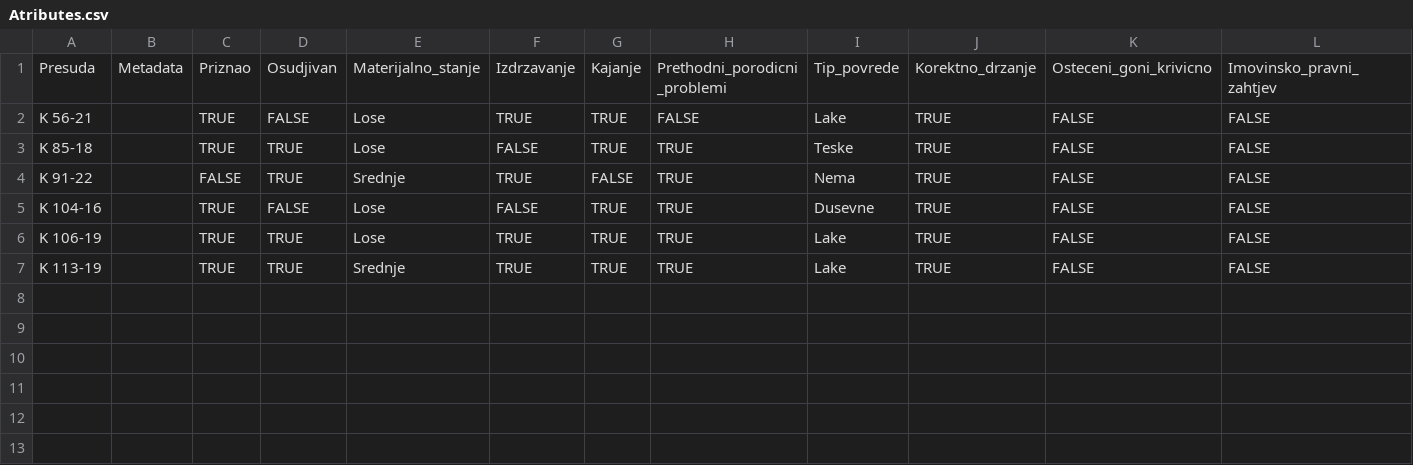
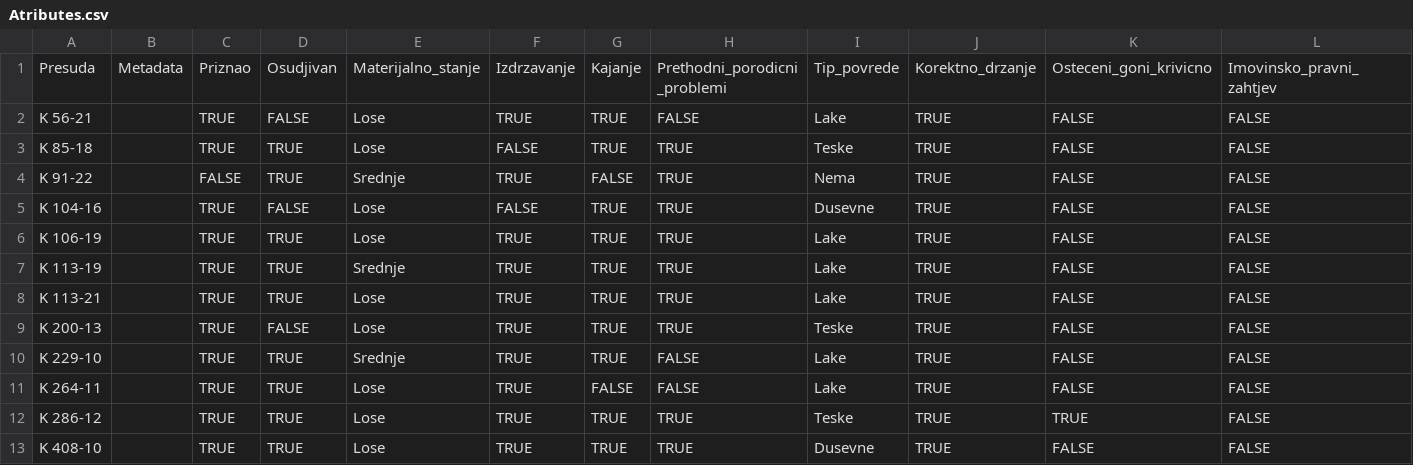
Before and after one commit to anjaducic/PRAVNA-INFORMATIKA-24-25, a CSV file: Verdicts/Atributes.csv, drawn as a sheet; only a part is shown; rows hold the shown columns only; the diff names each change by its address in the sheet, - before the commit and + after, or states it on an @@ line.

Commit message:
feat: Other atrs

```diff
--- a/Verdicts/Atributes.csv
+++ b/Verdicts/Atributes.csv
+row 8: K 113-21 |  | TRUE | TRUE | Lose | TRUE | TRUE | TRUE | Lake | TRUE | FALSE | FALSE
+row 9: K 200-13 |  | TRUE | FALSE | Lose | TRUE | TRUE | TRUE | Teske | TRUE | FALSE | FALSE
+row 10: K 229-10 |  | TRUE | TRUE | Srednje | TRUE | TRUE | FALSE | Lake | TRUE | FALSE | FALSE
+row 11: K 264-11 |  | TRUE | TRUE | Lose | TRUE | FALSE | FALSE | Lake | TRUE | FALSE | FALSE
+row 12: K 286-12 |  | TRUE | TRUE | Lose | TRUE | TRUE | TRUE | Teske | TRUE | TRUE | FALSE
+row 13: K 408-10 |  | TRUE | TRUE | Lose | TRUE | TRUE | TRUE | Dusevne | TRUE | FALSE | FALSE
```
